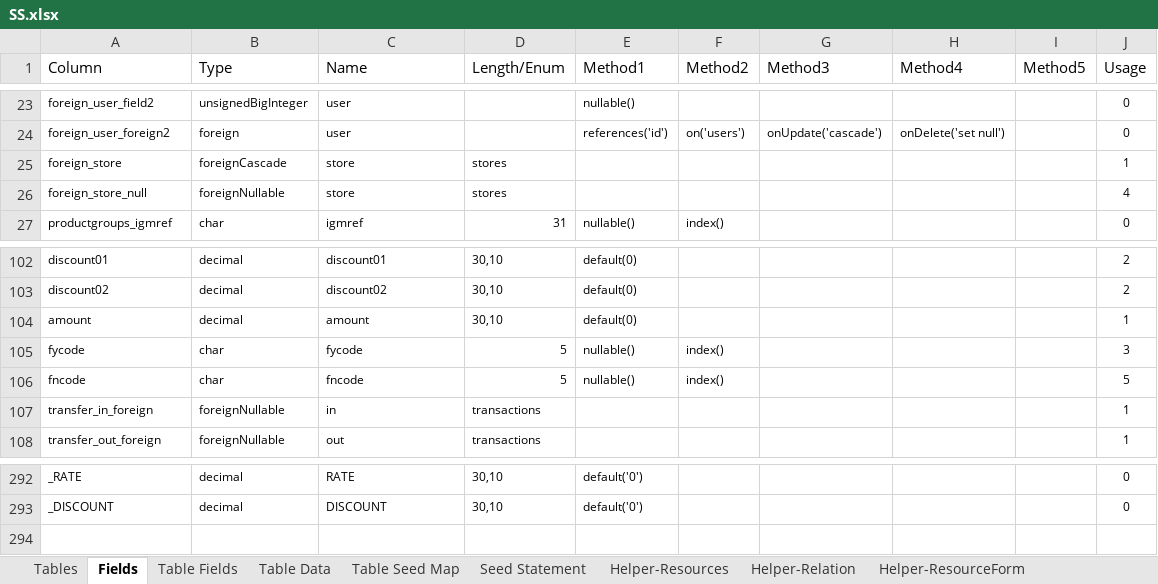
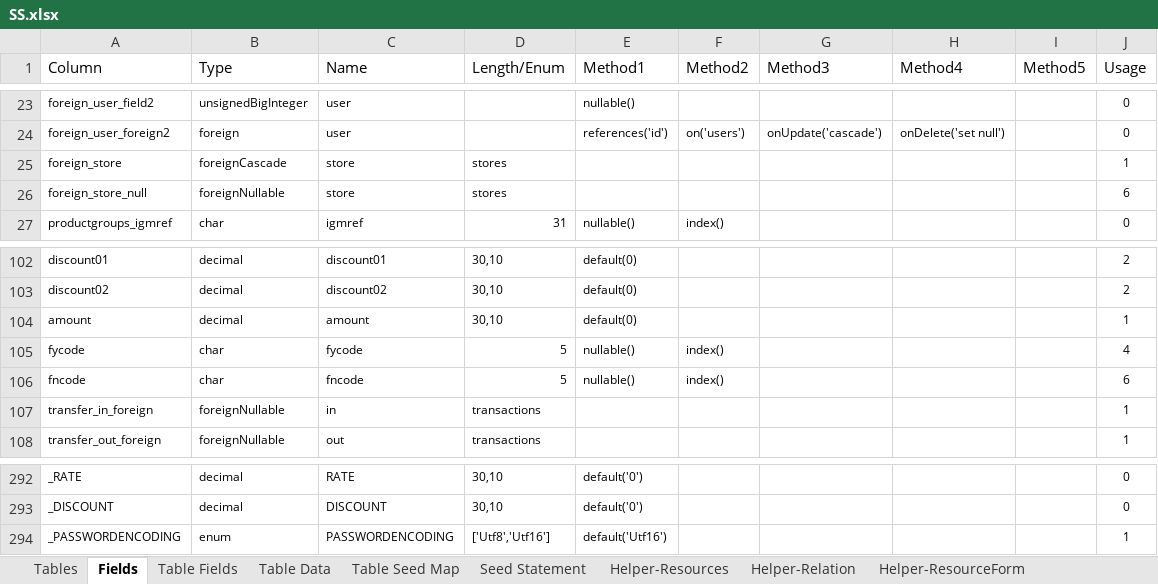
Before and after one commit to MilestoneInnovativeTechnologies/DD, an Excel workbook: SS.xlsx, sheet Fields, drawn as a sheet; only a part is shown, gaps mark what is left out; values as stored, in another font and other column widths than the file's, no borders; conditional formats and table styles not drawn; the diff names each change by its address in the sheet, - before the commit and + after, or states it on an @@ line.

Commit message:
PASSWORDENCODING field added

```diff
--- a/SS.xlsx (sheet Fields)
+++ b/SS.xlsx (sheet Fields)
-J26 (Usage): 4
+J26 (Usage): 6
-J105 (Usage): 3
+J105 (Usage): 4
-J106 (Usage): 5
+J106 (Usage): 6
+row 294: _PASSWORDENCODING | enum | PASSWORDENCODING | ['Utf8','Utf16'] | default('Utf16') |  |  |  |  | 1
```
Also changed, not shown: sheet Table Fields, hidden cells, 2 other files.
